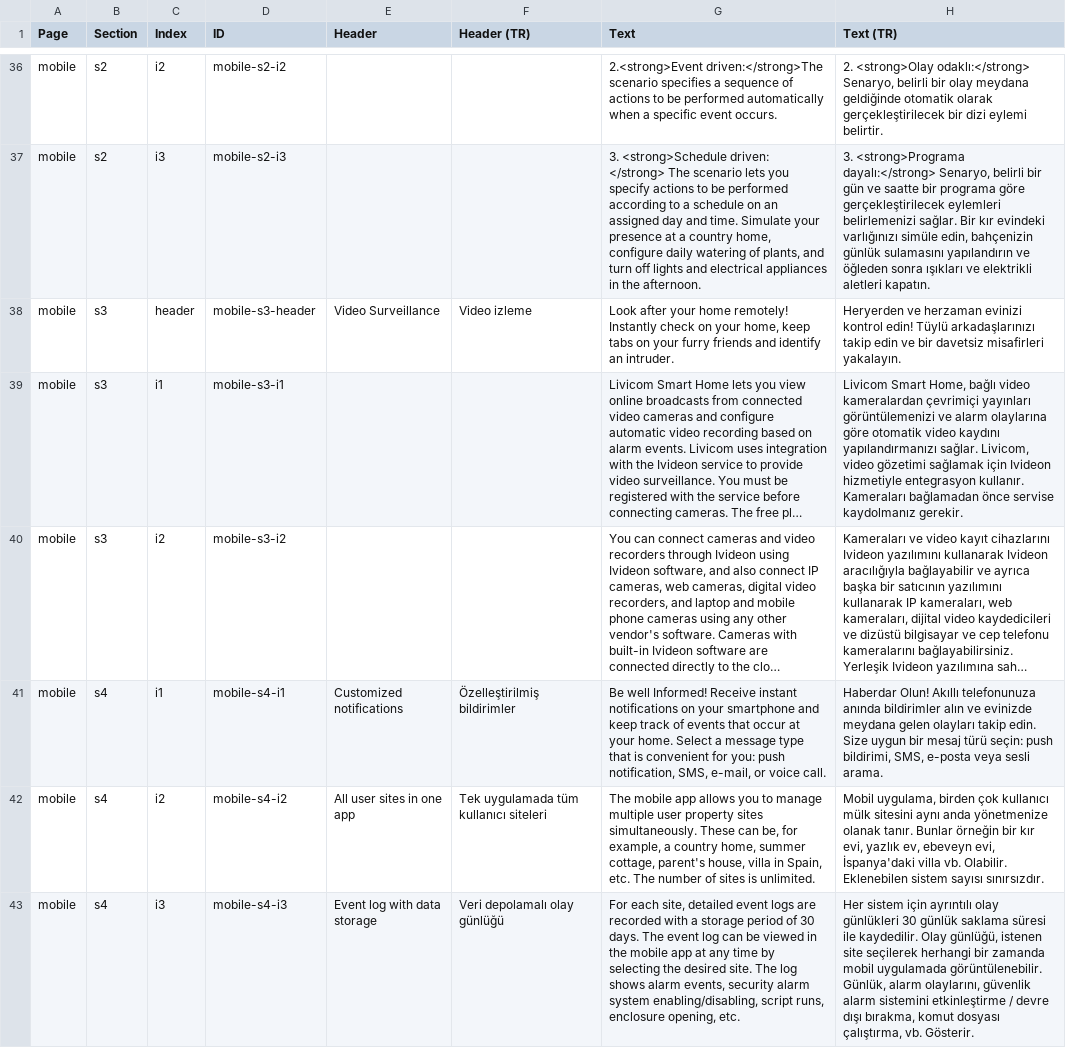
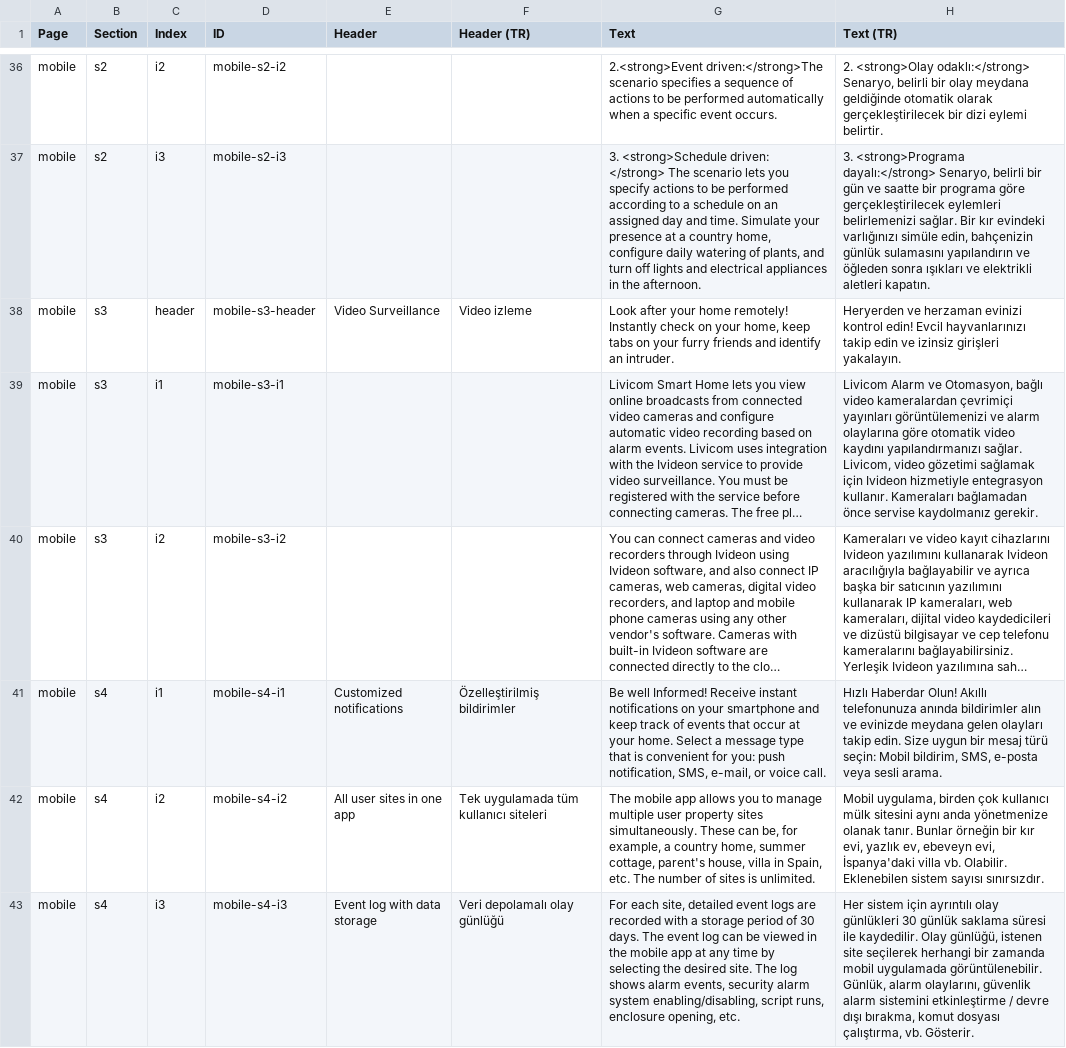
Before and after one commit to livicomturkiye/livicom-tr, a CSV file: _data/pages.csv, drawn as a sheet; only a part is shown, gaps mark what is left out; long unchanged cells end in …; the diff covers the shown part only; the diff names each change by its address in the sheet, - before the commit and + after, or states it on an @@ line.

```diff
--- a/_data/pages.csv
+++ b/_data/pages.csv
-H38 (Text (TR)): …kontrol edin! Tüylü arkadaşlarınızı takip edin ve bir davetsiz misafirleri yakalayın.
+H38 (Text (TR)): …kontrol edin! Evcil hayvanlarınızı takip edin ve izinsiz girişleri yakalayın.
-H39 (Text (TR)): Livicom Smart Home, bağlı video…
+H39 (Text (TR)): Livicom Alarm ve Otomasyon, bağlı video…
-H41 (Text (TR)): Haberdar Olun! Akıllı telefonunuza anında bildirimler alın ve evinizde meydana gelen olayları takip edin. Size uygun bir mesaj türü seçin: push bildirimi, SMS, e-posta…
+H41 (Text (TR)): Hızlı Haberdar Olun! Akıllı telefonunuza anında bildirimler alın ve evinizde meydana gelen olayları takip edin. Size uygun bir mesaj türü seçin: Mobil bildirim, SMS, e-posta…
```
Also changed, not shown: 7 edited cells elsewhere in this file, _data/products.csv.
